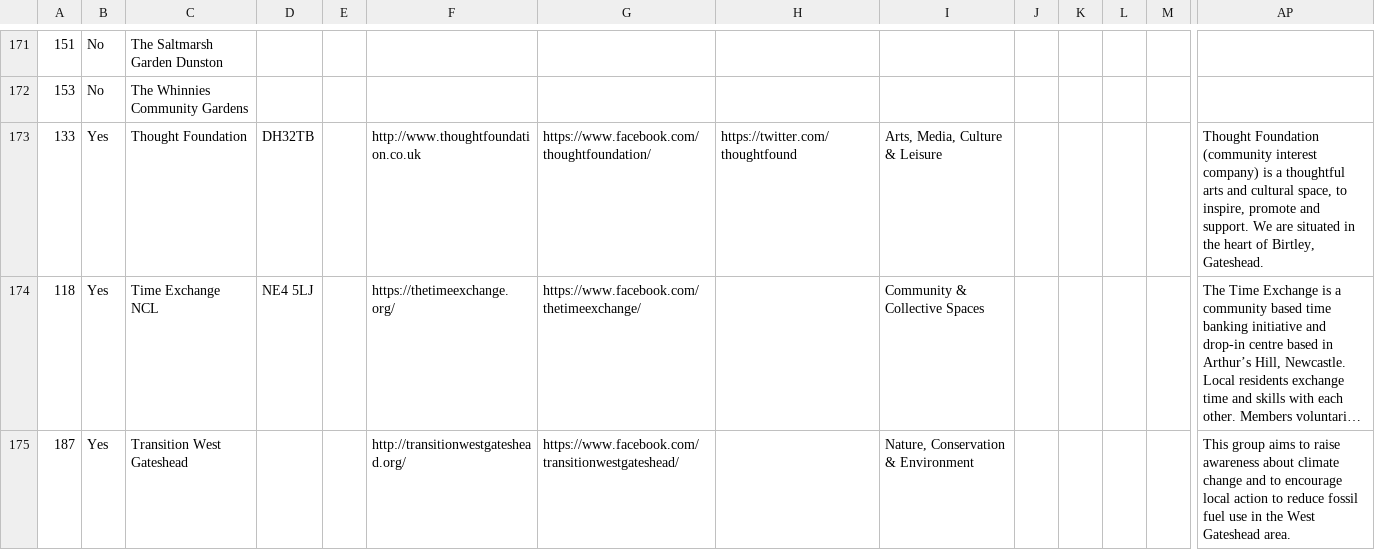
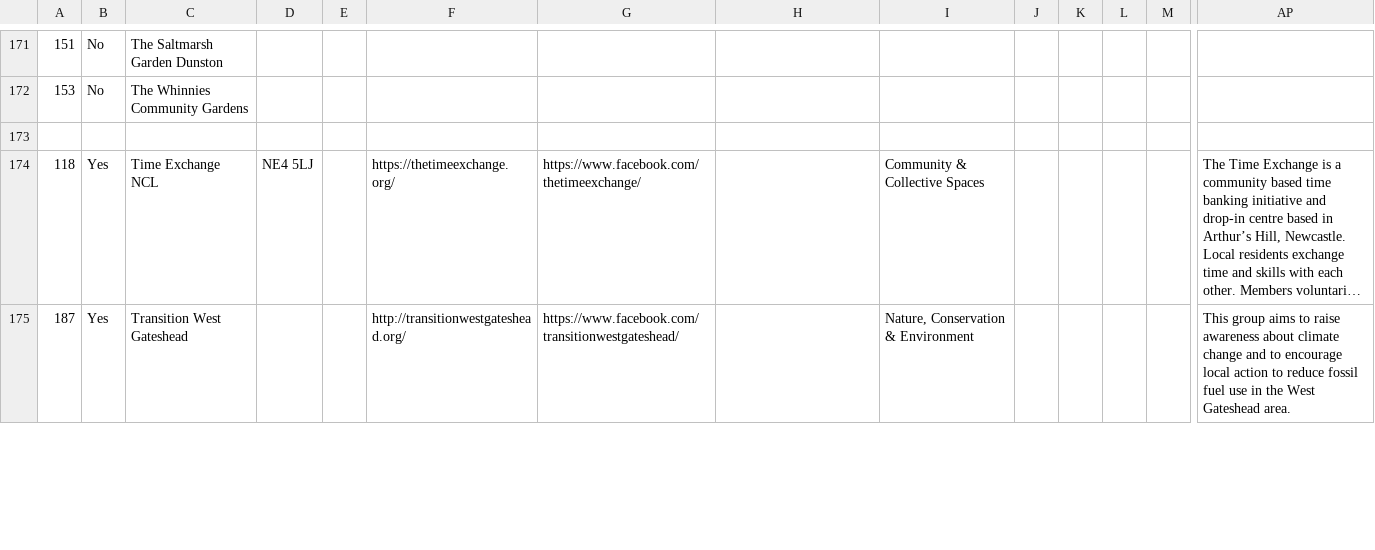
Before and after one commit to DigitalCommons/data-capture, a CSV file: deep-adaptation/data.csv, drawn as a sheet; only a part is shown, gaps mark what is left out; long unchanged cells end in …; rows hold the shown columns only; the diff names each change by its address in the sheet, - before the commit and + after, or states it on an @@ line.

Commit message:
deep-adaptation/data.csv - updated by run 155 of Data download

```diff
--- a/deep-adaptation/data.csv
+++ b/deep-adaptation/data.csv
-row 173: 133 | Yes | Thought Foundation | DH32TB |  | http://www.thoughtfoundation.co.uk | https://www.facebook.com/thoughtfoundation/ | https://twitter.com/thoughtfound | Arts, Media, Culture & Leisure |  |  |  |  | Thought Foundation (community interest company) is a thoughtful arts and cultural space, to inspire, promote and support. We are situated in the heart of Birtley, Gateshead.
+row 173: (empty)
```
